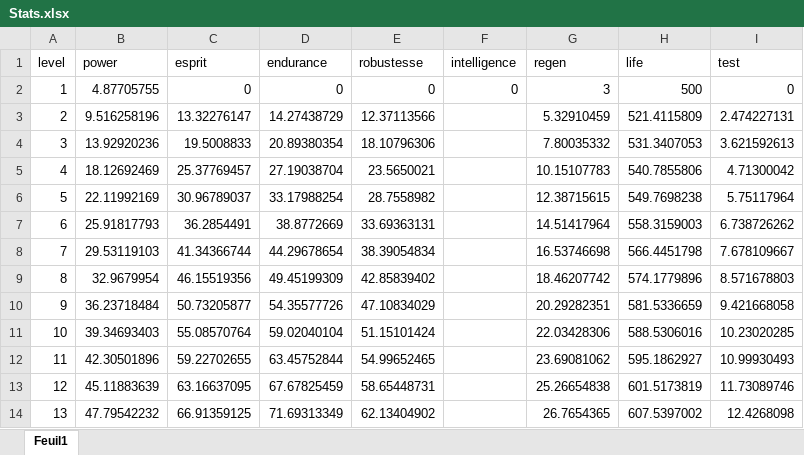
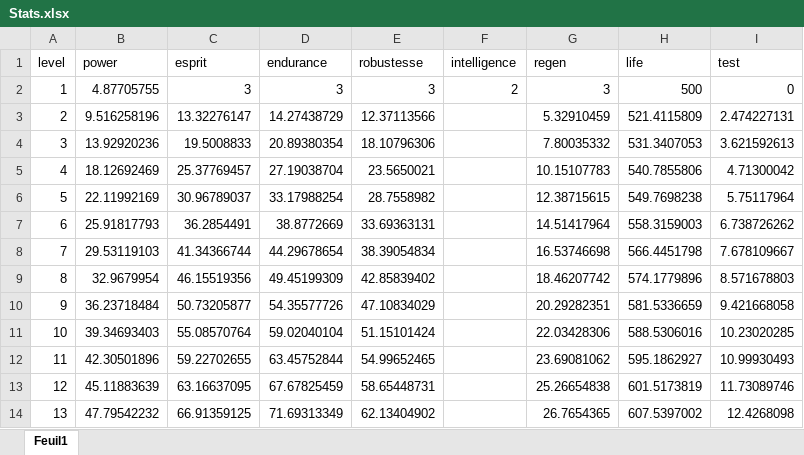
Before and after one commit to grahamliphts/Dream-defenders, an Excel workbook: Stats.xlsx, sheet Feuil1, drawn as a sheet; values as stored, in another font and other column widths than the file's, no borders; the diff names each change by its address in the sheet, - before the commit and + after, or states it on an @@ line.

```diff
--- a/Stats.xlsx (sheet Feuil1)
+++ b/Stats.xlsx (sheet Feuil1)
-C2 (esprit): 0
+C2 (esprit): 3
-D2 (endurance): 0
+D2 (endurance): 3
-E2 (robustesse): 0
+E2 (robustesse): 3
-F2 (intelligence): 0
+F2 (intelligence): 2
```
Also changed, not shown: 4 other files.
